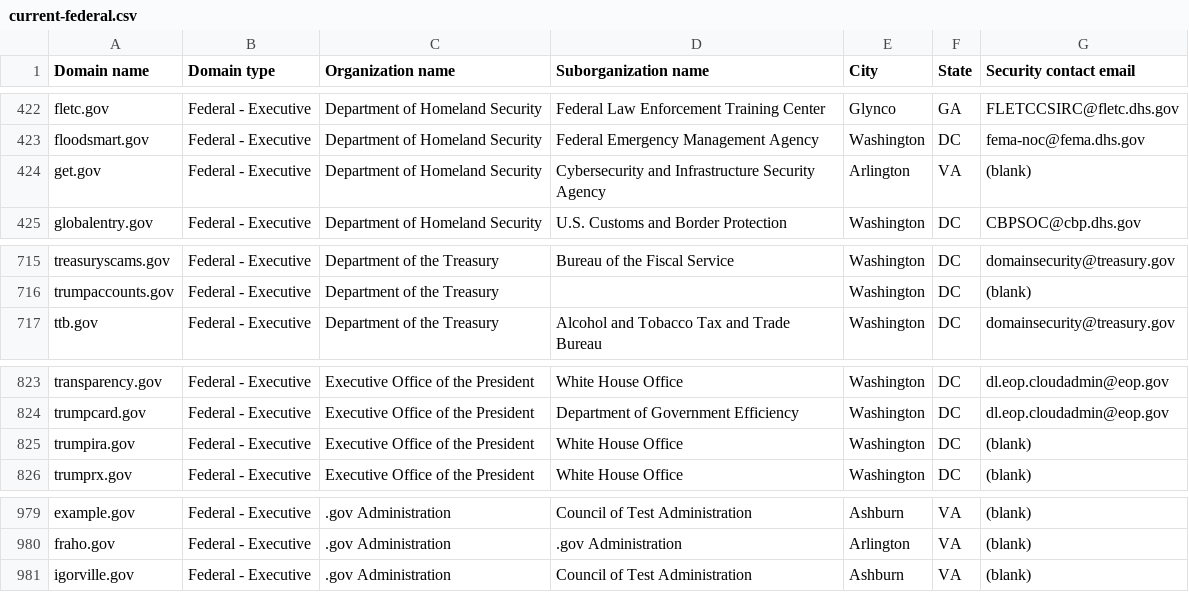
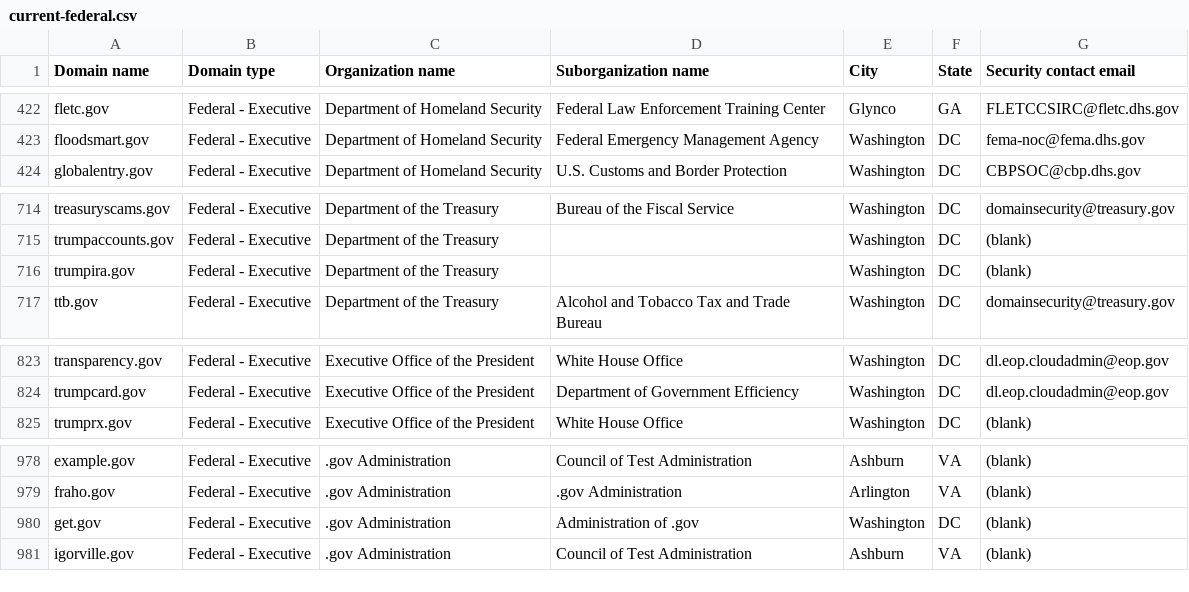
Before and after one commit to Milkmange/dotgov-data, a CSV file: current-federal.csv, drawn as a sheet; only a part is shown, gaps mark what is left out; removed rows and columns are numbered as before the commit, all else as after; the diff names each change by its address in the sheet, - before the commit and + after, or states it on an @@ line.

Commit message:
Latest data (2026-11-07T12:51:20Z)

```diff
--- a/current-federal.csv
+++ b/current-federal.csv
-row 424: get.gov | Federal - Executive | Department of Homeland Security | Cybersecurity and Infrastructure Security Agency | Arlington | VA | (blank)
+row 716: trumpira.gov | Federal - Executive | Department of the Treasury |  | Washington | DC | (blank)
-row 825: trumpira.gov | Federal - Executive | Executive Office of the President | White House Office | Washington | DC | (blank)
+row 980: get.gov | Federal - Executive | .gov Administration | Administration of .gov | Washington | DC | (blank)
```
Also changed, not shown: 1 other file.
